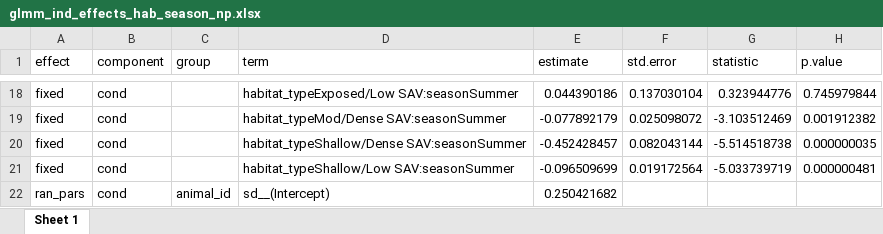
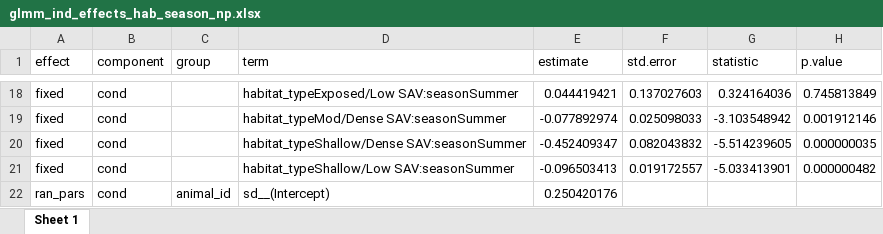
Before and after one commit to benjaminhlina/toronto-lmb-np-accel, an Excel workbook: results/accel-glmm-results/habitat-season/np/glmm_ind_effects_hab_season_np.xlsx, sheet Sheet 1, drawn as a sheet; only a part is shown, gaps mark what is left out; values as stored, in another font and other column widths than the file's, no borders; the diff covers the shown part only; the diff names each change by its address in the sheet, - before the commit and + after, or states it on an @@ line.

```diff
--- a/results/accel-glmm-results/habitat-season/np/glmm_ind_effects_hab_season_np.xlsx (sheet Sheet 1)
+++ b/results/accel-glmm-results/habitat-season/np/glmm_ind_effects_hab_season_np.xlsx (sheet Sheet 1)
-E18 (estimate): 0.044390186
+E18 (estimate): 0.044419421
-F18 (std.error): 0.137030104
+F18 (std.error): 0.137027603
-G18 (statistic): 0.323944776
+G18 (statistic): 0.324164036
-H18 (p.value): 0.745979844
+H18 (p.value): 0.745813849
-E19 (estimate): -0.077892179
+E19 (estimate): -0.077892974
-F19 (std.error): 0.025098072
+F19 (std.error): 0.025098033
-G19 (statistic): -3.103512469
+G19 (statistic): -3.103548942
-H19 (p.value): 0.001912382
+H19 (p.value): 0.001912146
-E20 (estimate): -0.452428457
+E20 (estimate): -0.452409347
-F20 (std.error): 0.082043144
+F20 (std.error): 0.082043832
-G20 (statistic): -5.514518738
+G20 (statistic): -5.514239605
-E21 (estimate): -0.096509699
+E21 (estimate): -0.096503413
-F21 (std.error): 0.019172564
+F21 (std.error): 0.019172557
-G21 (statistic): -5.033739719
+G21 (statistic): -5.033413901
-H21 (p.value): 0.000000481
+H21 (p.value): 0.000000482
-E22 (estimate): 0.250421682
+E22 (estimate): 0.250420176
```
Also changed, not shown: 63 edited cells elsewhere in this sheet, results/accel-glmm-results/glmm_model_selection_hab_season_np.xlsx, results/accel-glmm-results/habitat-season/lmb/glmm_multi_comp_hab_season_LMB.xlsx, 3 other files.
